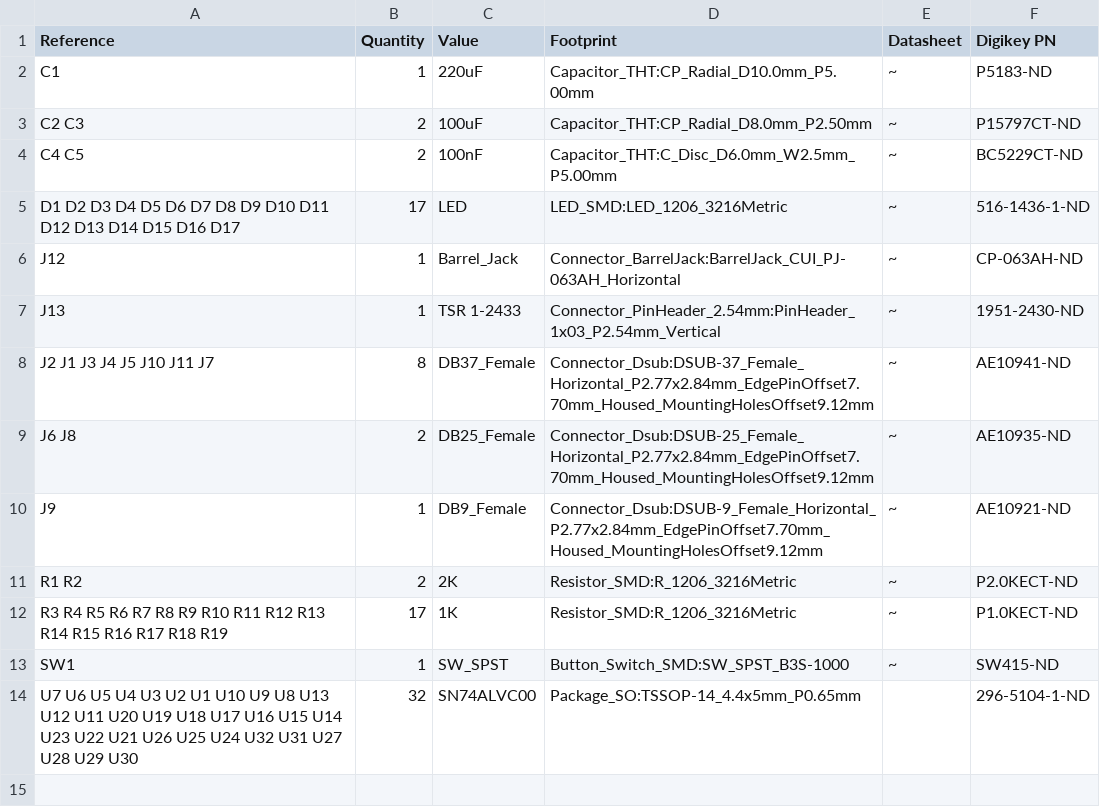
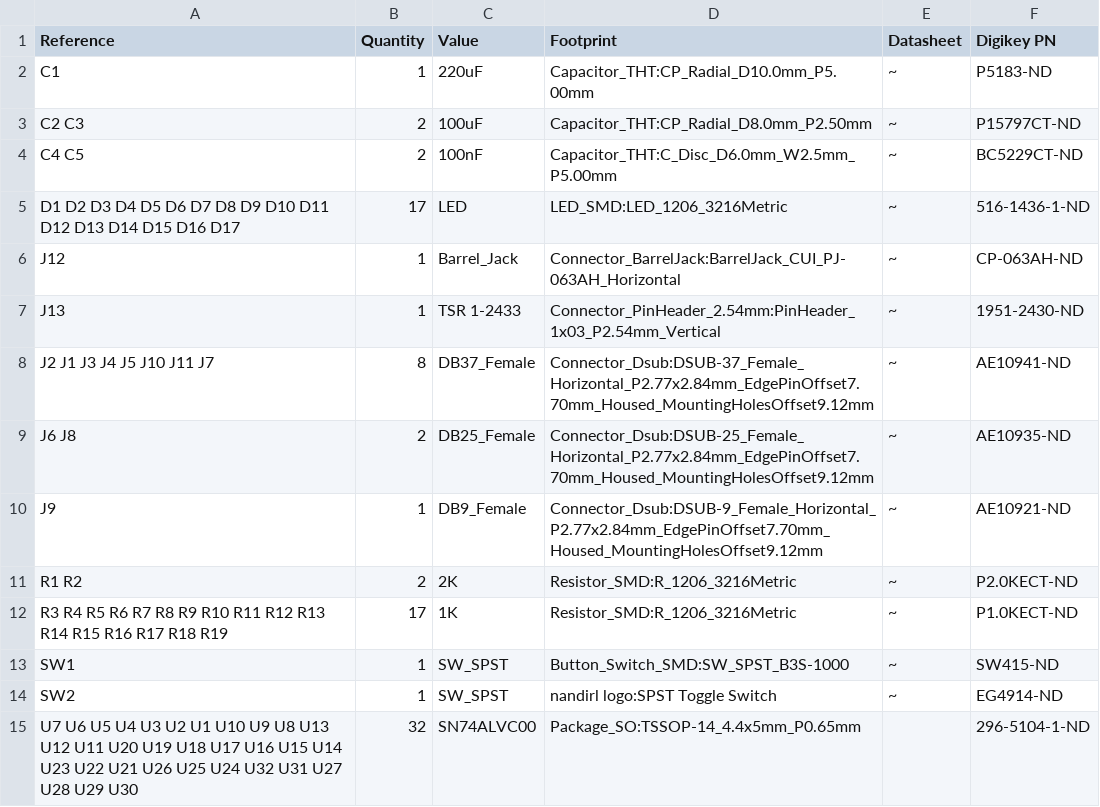
Before and after one commit to bmichini/nandirl, a CSV file: hardware/motherboard/motherboard.csv, drawn as a sheet.

Commit message:
Motherboard: Added power switch, moved reset switch, modified silkscreens for readability, fixed A-register connector pinout, grounded NC input pins, changed paste layer clearance to -0.05mm (#8)

```diff
--- a/hardware/motherboard/motherboard.csv
+++ b/hardware/motherboard/motherboard.csv
@@ -13,2 +13,3 @@ R3 R4 R5 R6 R7 R8 R9 R10 R11 R12 R13 R14 R15 R16 R17 R18 R19 ,17,"1K","Resistor_
 SW1 ,1,"SW_SPST","Button_Switch_SMD:SW_SPST_B3S-1000","~","SW415-ND"
+SW2 ,1,"SW_SPST","nandirl logo:SPST Toggle Switch","~","EG4914-ND"
 U7 U6 U5 U4 U3 U2 U1 U10 U9 U8 U13 U12 U11 U20 U19 U18 U17 U16 U15 U14 U23 U22 U21 U26 U25 U24 U32 U31 U27 U28 U29 U30 ,32,"SN74ALVC00","Package_SO:TSSOP-14_4.4x5mm_P0.65mm","","296-5104-1-ND"
```
Also changed, not shown: 19 other files.
